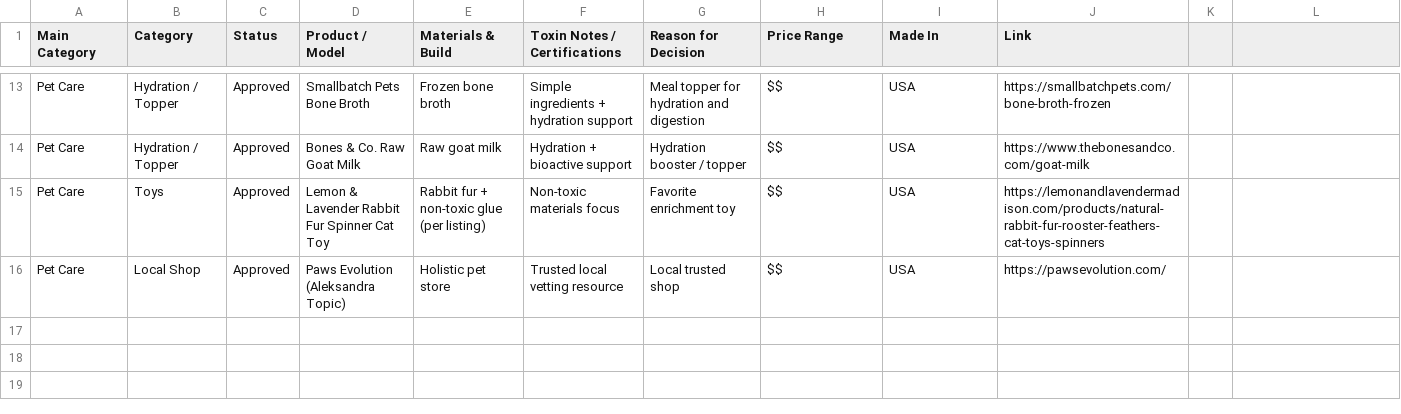
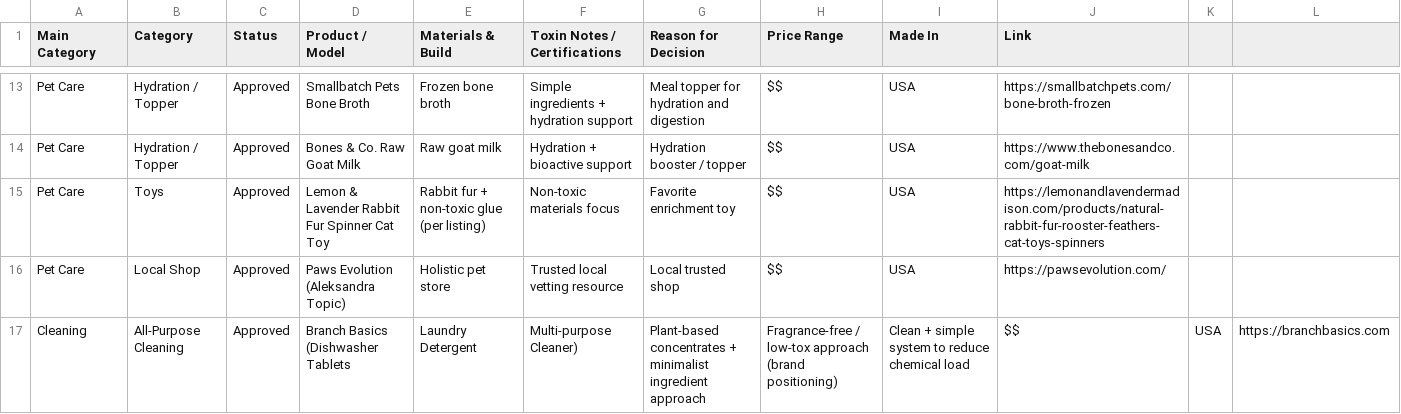
Before and after one commit to sunkissedbrandy/humanresetproject, a CSV file: Non_Toxic_Product_Vetting_Log.csv, drawn as a sheet; only a part is shown, gaps mark what is left out; the diff names each change by its address in the sheet, - before the commit and + after, or states it on an @@ line.

Commit message:
Update Non_Toxic_Product_Vetting_Log.csv

```diff
--- a/Non_Toxic_Product_Vetting_Log.csv
+++ b/Non_Toxic_Product_Vetting_Log.csv
+row 17: Cleaning | All-Purpose Cleaning | Approved | Branch Basics (Dishwasher Tablets | Laundry Detergent | Multi-purpose Cleaner) | Plant-based concentrates + minimalist ingredient approach | Fragrance-free / low-tox approach (brand positioning) | Clean + simple system to reduce chemical load | $$ | USA | https://branchbasics.com
```
